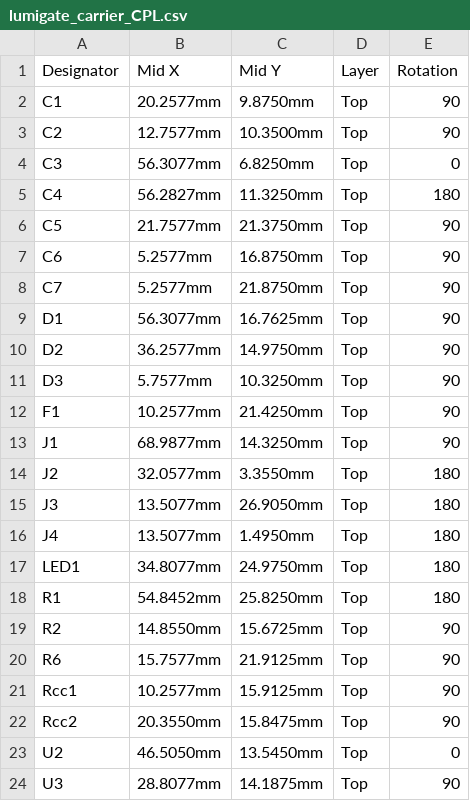
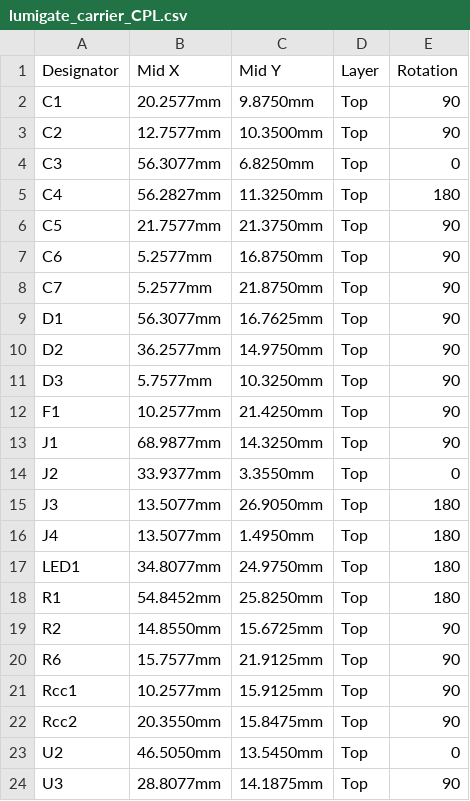
Before and after one commit to tombueng/LuxDMX, a CSV file: hardware/lumigate_carrier_CPL.csv, drawn as a sheet.

```diff
--- a/hardware/lumigate_carrier_CPL.csv
+++ b/hardware/lumigate_carrier_CPL.csv
@@ -13,3 +13,3 @@ F1,10.2577mm,21.4250mm,Top,90
 J1,68.9877mm,14.3250mm,Top,90
-J2,32.0577mm,3.3550mm,Top,180
+J2,33.9377mm,3.3550mm,Top,0
 J3,13.5077mm,26.9050mm,Top,180
```
Also changed, not shown: 2 other files.
